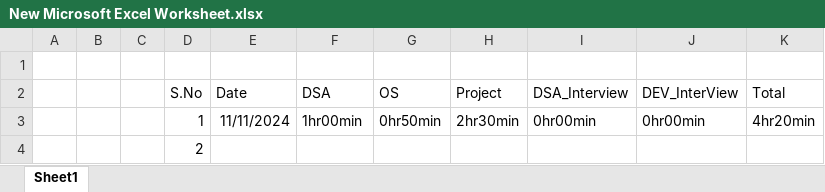
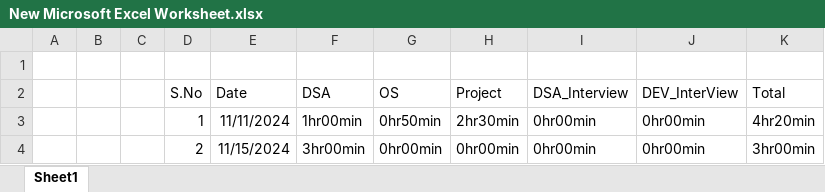
Before and after one commit to Siser-Pratap/Timeline, an Excel workbook: New Microsoft Excel Worksheet.xlsx, sheet Sheet1, drawn as a sheet; values as stored, in another font and other column widths than the file's, no borders; removed rows and columns are numbered as before the commit, all else as after; the diff names each change by its address in the sheet, - before the commit and + after, or states it on an @@ line.

Commit message:
Update New Microsoft Excel Worksheet.xlsx

```diff
--- a/New Microsoft Excel Worksheet.xlsx (sheet Sheet1)
+++ b/New Microsoft Excel Worksheet.xlsx (sheet Sheet1)
-row 4:  |  |  | 2
+row 4:  |  |  | 2 | 11/15/2024 | 3hr00min | 0hr00min | 0hr00min | 0hr00min | 0hr00min | 3hr00min
```
